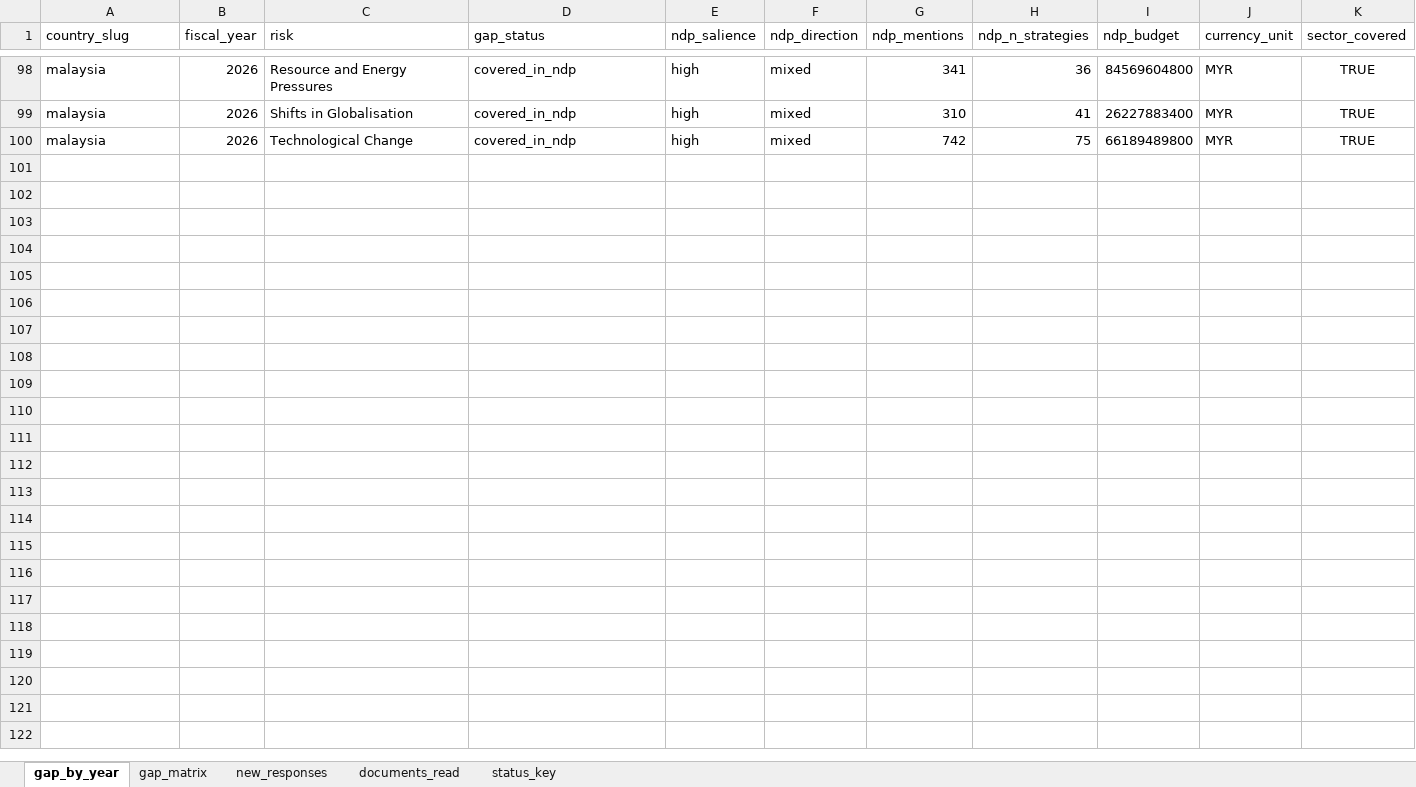
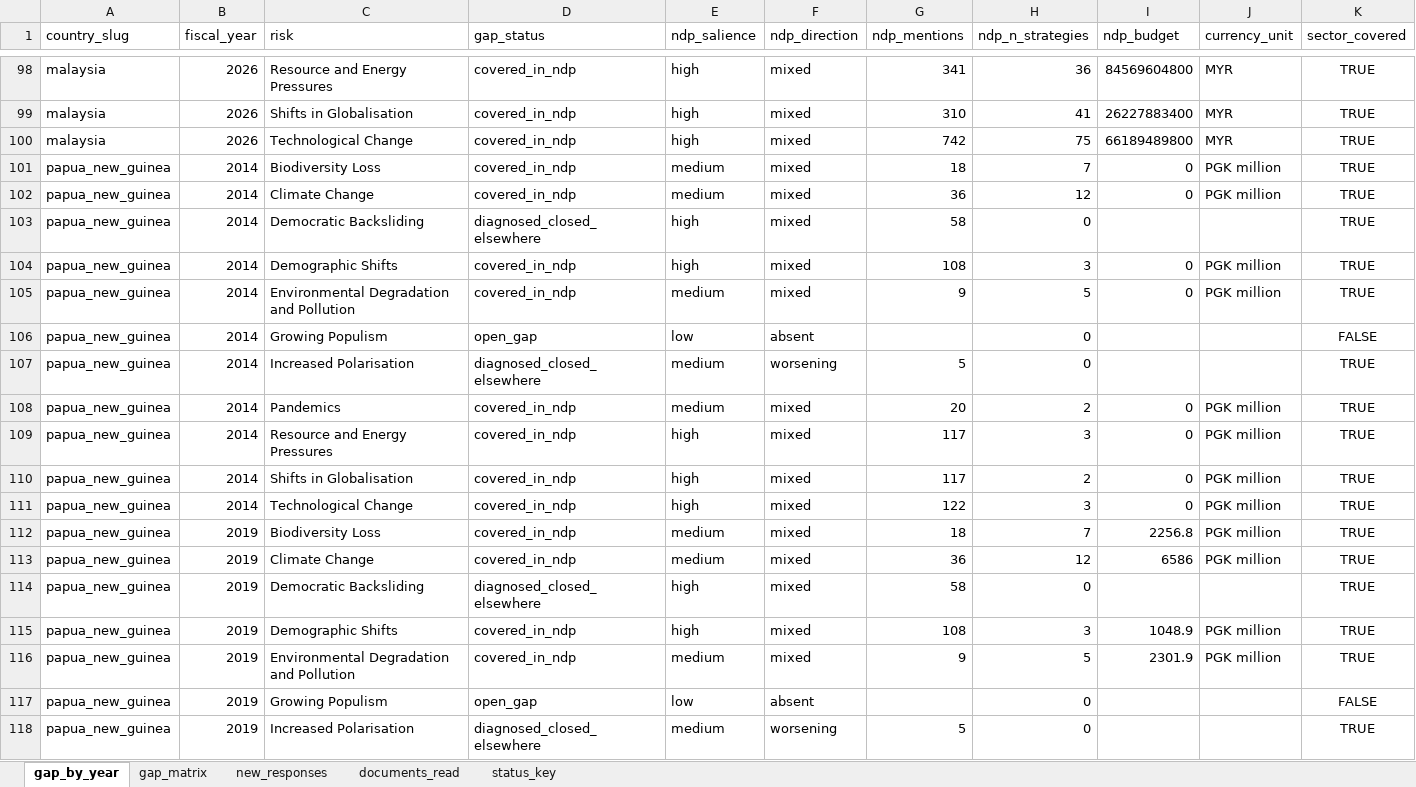
Before and after one commit to SebPasha/PVII_AI_Unveils_Tomorrow_Dashboard, an Excel workbook: SECTOR_GAP.xlsx, sheet gap_by_year, drawn as a sheet; only a part is shown, gaps mark what is left out; values as stored, in another font and other column widths than the file's, no borders; rows hold the shown columns only; the diff covers the shown part only; the diff names each change by its address in the sheet, - before the commit and + after, or states it on an @@ line.

```diff
--- a/SECTOR_GAP.xlsx (sheet gap_by_year)
+++ b/SECTOR_GAP.xlsx (sheet gap_by_year)
+row 101: papua_new_guinea | 2014 | Biodiversity Loss | covered_in_ndp | medium | mixed | 18 | 7 | 0 | PGK million | TRUE
+row 102: papua_new_guinea | 2014 | Climate Change | covered_in_ndp | medium | mixed | 36 | 12 | 0 | PGK million | TRUE
+row 103: papua_new_guinea | 2014 | Democratic Backsliding | diagnosed_closed_elsewhere | high | mixed | 58 | 0 |  |  | TRUE
+row 104: papua_new_guinea | 2014 | Demographic Shifts | covered_in_ndp | high | mixed | 108 | 3 | 0 | PGK million | TRUE
+row 105: papua_new_guinea | 2014 | Environmental Degradation and Pollution | covered_in_ndp | medium | mixed | 9 | 5 | 0 | PGK million | TRUE
+row 106: papua_new_guinea | 2014 | Growing Populism | open_gap | low | absent |  | 0 |  |  | FALSE
+row 107: papua_new_guinea | 2014 | Increased Polarisation | diagnosed_closed_elsewhere | medium | worsening | 5 | 0 |  |  | TRUE
+row 108: papua_new_guinea | 2014 | Pandemics | covered_in_ndp | medium | mixed | 20 | 2 | 0 | PGK million | TRUE
+row 109: papua_new_guinea | 2014 | Resource and Energy Pressures | covered_in_ndp | high | mixed | 117 | 3 | 0 | PGK million | TRUE
+row 110: papua_new_guinea | 2014 | Shifts in Globalisation | covered_in_ndp | high | mixed | 117 | 2 | 0 | PGK million | TRUE
+row 111: papua_new_guinea | 2014 | Technological Change | covered_in_ndp | high | mixed | 122 | 3 | 0 | PGK million | TRUE
+row 112: papua_new_guinea | 2019 | Biodiversity Loss | covered_in_ndp | medium | mixed | 18 | 7 | 2256.8 | PGK million | TRUE
+row 113: papua_new_guinea | 2019 | Climate Change | covered_in_ndp | medium | mixed | 36 | 12 | 6586 | PGK million | TRUE
+row 114: papua_new_guinea | 2019 | Democratic Backsliding | diagnosed_closed_elsewhere | high | mixed | 58 | 0 |  |  | TRUE
+row 115: papua_new_guinea | 2019 | Demographic Shifts | covered_in_ndp | high | mixed | 108 | 3 | 1048.9 | PGK million | TRUE
+row 116: papua_new_guinea | 2019 | Environmental Degradation and Pollution | covered_in_ndp | medium | mixed | 9 | 5 | 2301.9 | PGK million | TRUE
+row 117: papua_new_guinea | 2019 | Growing Populism | open_gap | low | absent |  | 0 |  |  | FALSE
+row 118: papua_new_guinea | 2019 | Increased Polarisation | diagnosed_closed_elsewhere | medium | worsening | 5 | 0 |  |  | TRUE
```
Also changed, not shown: 59 added rows elsewhere in this sheet, sheet new_responses, sheet gap_matrix, sheet documents_read, DATA_AUDIT.xlsx, DATA_ISSUES.xlsx, 2 other files.
